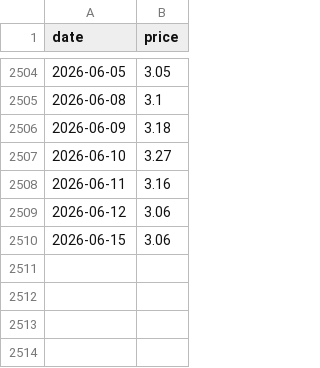
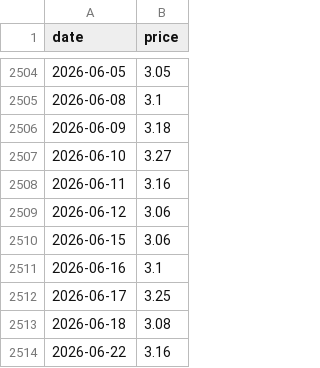
Before and after one commit to njrkorea-bot/Gas-trading, a CSV file: henry_hub_10y.csv, drawn as a sheet; only a part is shown, gaps mark what is left out; the diff names each change by its address in the sheet, - before the commit and + after, or states it on an @@ line.

```diff
--- a/henry_hub_10y.csv
+++ b/henry_hub_10y.csv
+row 2511: 2026-06-16 | 3.1
+row 2512: 2026-06-17 | 3.25
+row 2513: 2026-06-18 | 3.08
+row 2514: 2026-06-22 | 3.16
```
Also changed, not shown: 1 other file.
